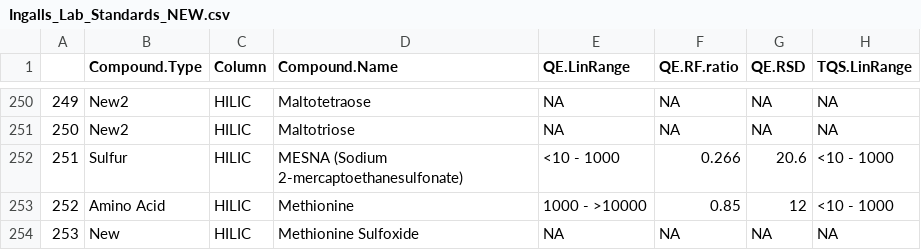
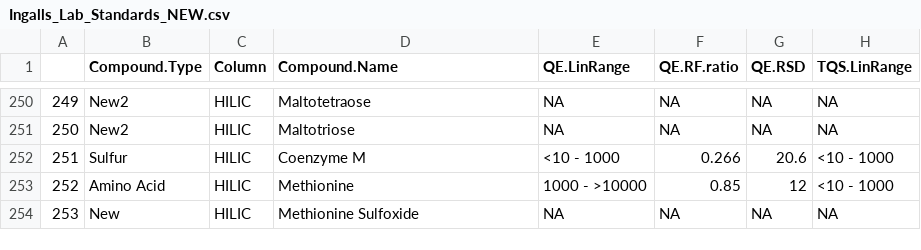
Before and after one commit to IngallsLabUW/Ingalls_Standards, a CSV file: Ingalls_Lab_Standards_NEW.csv, drawn as a sheet; only a part is shown, gaps mark what is left out; the diff names each change by its address in the sheet, - before the commit and + after, or states it on an @@ line.

Commit message:
MESNA (Sodium 2-mercaptoethanesulfonate) -> Coenzyme M

```diff
--- a/Ingalls_Lab_Standards_NEW.csv
+++ b/Ingalls_Lab_Standards_NEW.csv
-D252 (Compound.Name): MESNA (Sodium 2-mercaptoethanesulfonate)
+D252 (Compound.Name): Coenzyme M
```
